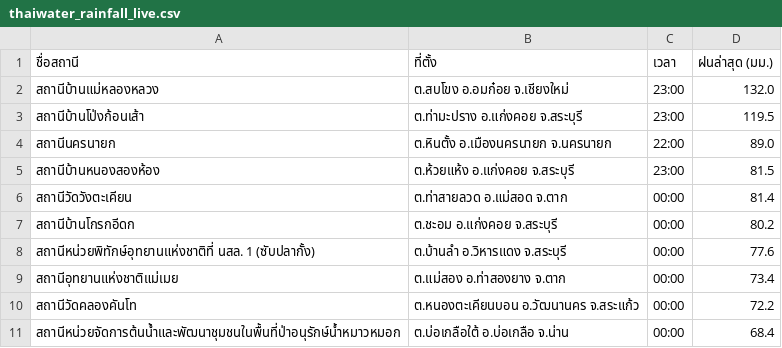
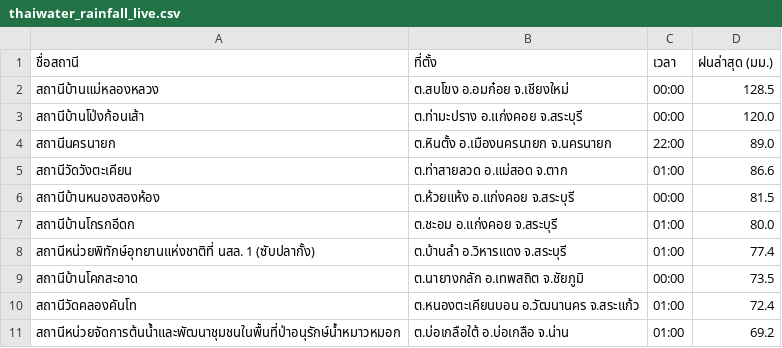
Before and after one commit to chaleeexez/scraper, a CSV file: thaiwater_rainfall_live.csv, drawn as a sheet.

```diff
--- a/thaiwater_rainfall_live.csv
+++ b/thaiwater_rainfall_live.csv
@@ -1,11 +1,11 @@
 ชื่อสถานี,ที่ตั้ง,เวลา,ฝนล่าสุด (มม.)
-สถานีบ้านแม่หลองหลวง,ต.สบโขง อ.อมก๋อย จ.เชียงใหม่,23:00,132.0
-สถานีบ้านโป่งก้อนเส้า,ต.ท่ามะปราง อ.แก่งคอย จ.สระบุรี,23:00,119.5
+สถานีบ้านแม่หลองหลวง,ต.สบโขง อ.อมก๋อย จ.เชียงใหม่,00:00,128.5
+สถานีบ้านโป่งก้อนเส้า,ต.ท่ามะปราง อ.แก่งคอย จ.สระบุรี,00:00,120.0
 สถานีนครนายก,ต.หินตั้ง อ.เมืองนครนายก จ.นครนายก,22:00,89.0
-สถานีบ้านหนองสองห้อง,ต.ห้วยแห้ง อ.แก่งคอย จ.สระบุรี,23:00,81.5
-สถานีวัดวังตะเคียน,ต.ท่าสายลวด อ.แม่สอด จ.ตาก,00:00,81.4
-สถานีบ้านโกรกอีดก,ต.ชะอม อ.แก่งคอย จ.สระบุรี,00:00,80.2
-สถานีหน่วยพิทักษ์อุทยานแห่งชาติที่ นสล. 1 (ซับปลากั้ง),ต.บ้านลำ อ.วิหารแดง จ.สระบุรี,00:00,77.6
-สถานีอุทยานแห่งชาติแม่เมย,ต.แม่สอง อ.ท่าสองยาง จ.ตาก,00:00,73.4
-สถานีวัดคลองคันโท,ต.หนองตะเคียนบอน อ.วัฒนานคร จ.สระแก้ว,00:00,72.2
-สถานีหน่วยจัดการต้นน้ำและพัฒนาชุมชนในพื้นที่ป่าอนุรักษ์น้ำหมาวหมอก,ต.บ่อเกลือใต้ อ.บ่อเกลือ จ.น่าน,00:00,68.4
+สถานีวัดวังตะเคียน,ต.ท่าสายลวด อ.แม่สอด จ.ตาก,01:00,86.6
+สถานีบ้านหนองสองห้อง,ต.ห้วยแห้ง อ.แก่งคอย จ.สระบุรี,00:00,81.5
+สถานีบ้านโกรกอีดก,ต.ชะอม อ.แก่งคอย จ.สระบุรี,01:00,80.0
+สถานีหน่วยพิทักษ์อุทยานแห่งชาติที่ นสล. 1 (ซับปลากั้ง),ต.บ้านลำ อ.วิหารแดง จ.สระบุรี,01:00,77.4
+สถานีบ้านโคกสะอาด,ต.นายางกลัก อ.เทพสถิต จ.ชัยภูมิ,00:00,73.5
+สถานีวัดคลองคันโท,ต.หนองตะเคียนบอน อ.วัฒนานคร จ.สระแก้ว,01:00,72.4
+สถานีหน่วยจัดการต้นน้ำและพัฒนาชุมชนในพื้นที่ป่าอนุรักษ์น้ำหมาวหมอก,ต.บ่อเกลือใต้ อ.บ่อเกลือ จ.น่าน,01:00,69.2
```
